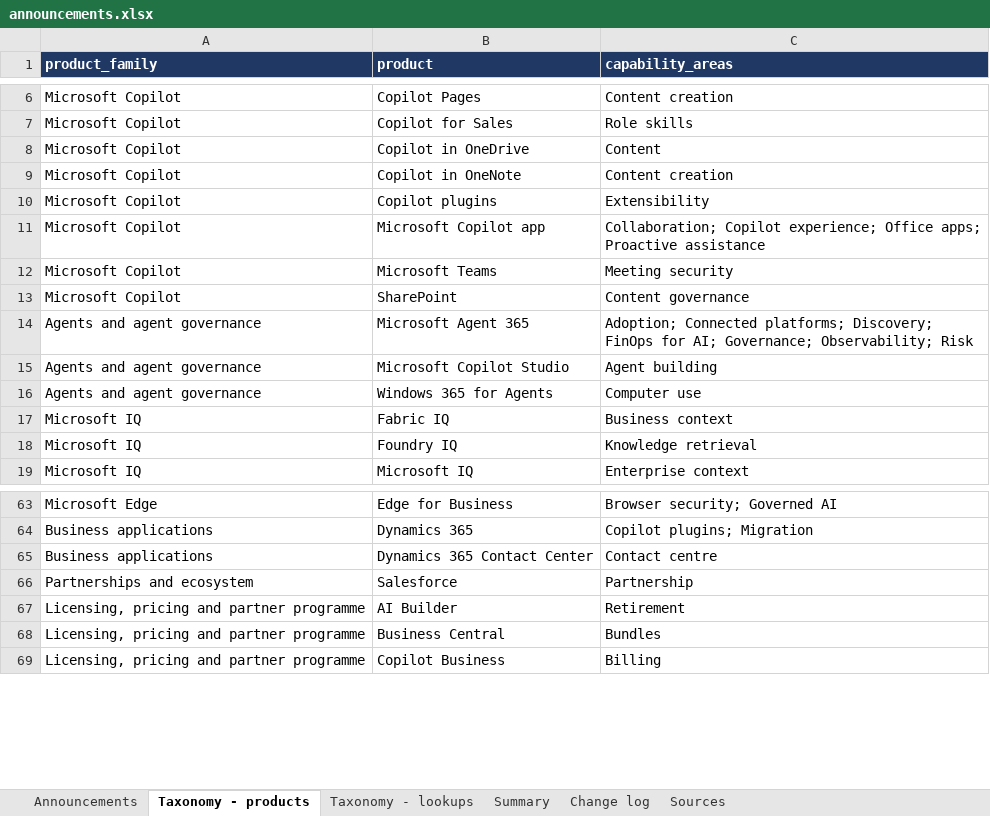
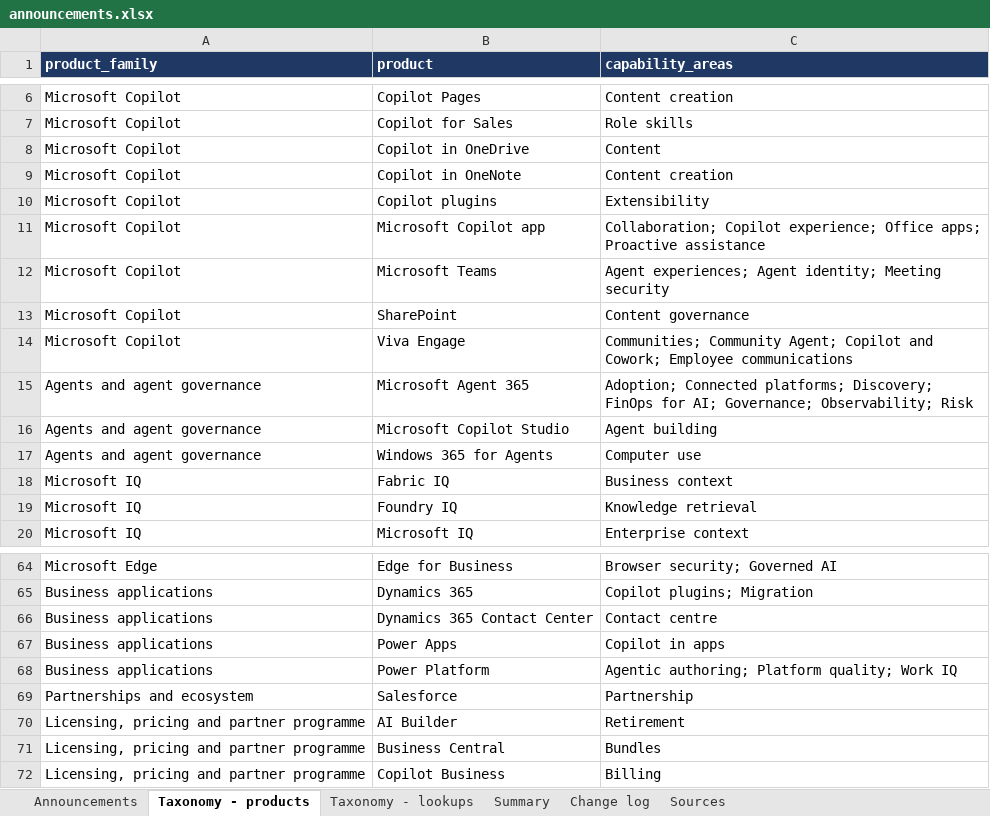
Before and after one commit to anorthernman-developer/ignite-2026-announcements, an Excel workbook: data/announcements.xlsx, sheet Taxonomy - products, drawn as a sheet; only a part is shown, gaps mark what is left out; values as stored, in another font and other column widths than the file's, no borders; the diff names each change by its address in the sheet, - before the commit and + after, or states it on an @@ line.

```diff
--- a/data/announcements.xlsx (sheet Taxonomy - products)
+++ b/data/announcements.xlsx (sheet Taxonomy - products)
-C12 (capability_areas): Meeting security
+C12 (capability_areas): Agent experiences; Agent identity; Meeting security
+row 14: Microsoft Copilot | Viva Engage | Communities; Community Agent; Copilot and Cowork; Employee communications
+row 67: Business applications | Power Apps | Copilot in apps
+row 68: Business applications | Power Platform | Agentic authoring; Platform quality; Work IQ
```
Also changed, not shown: sheet Announcements, sheet Summary, sheet Change log, sheet Sources, 1 other file.
